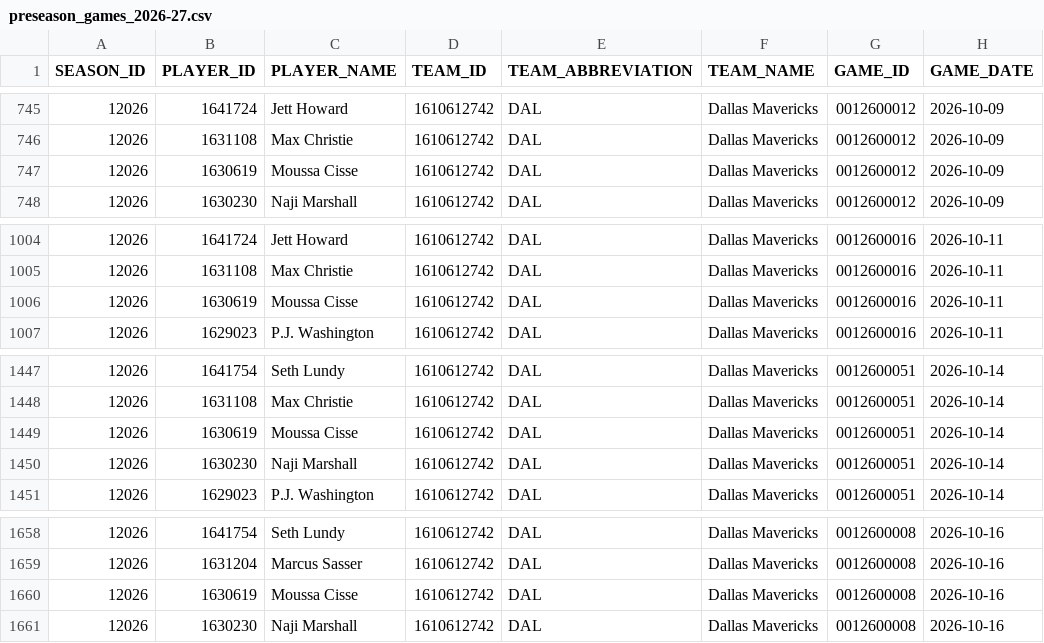
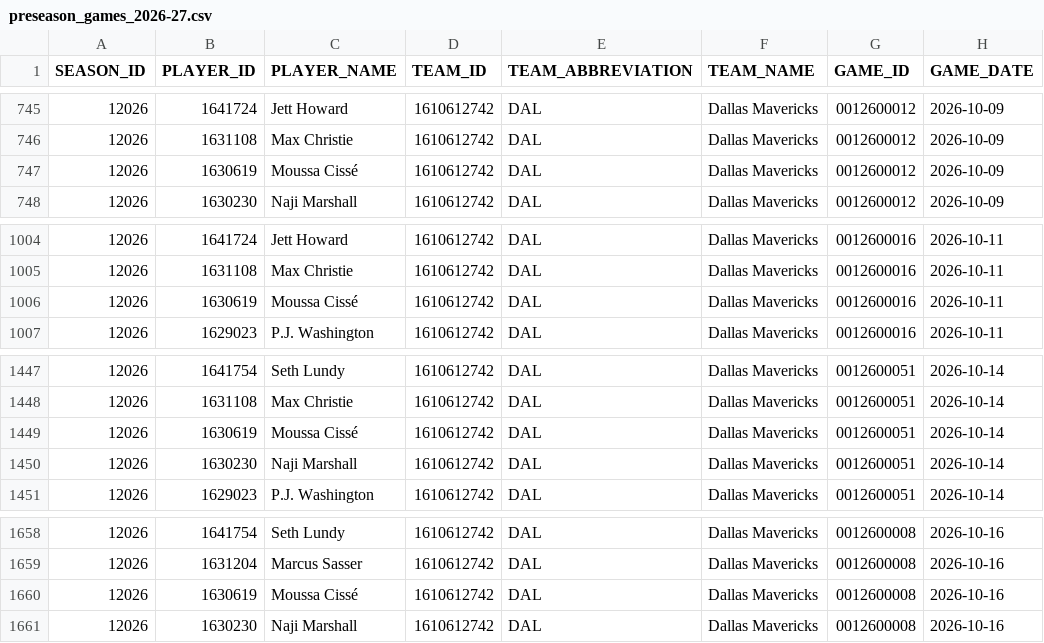
Before and after one commit to FantasyBasketballWatchlist/fantasybasketballwatchlist, a CSV file: data/live/preseason_games_2026-27.csv, drawn as a sheet; only a part is shown, gaps mark what is left out; the diff names each change by its address in the sheet, - before the commit and + after, or states it on an @@ line.

```diff
--- a/data/live/preseason_games_2026-27.csv
+++ b/data/live/preseason_games_2026-27.csv
-C747 (PLAYER_NAME): Moussa Cisse
+C747 (PLAYER_NAME): Moussa Cissé
-C1006 (PLAYER_NAME): Moussa Cisse
+C1006 (PLAYER_NAME): Moussa Cissé
-C1449 (PLAYER_NAME): Moussa Cisse
+C1449 (PLAYER_NAME): Moussa Cissé
-C1660 (PLAYER_NAME): Moussa Cisse
+C1660 (PLAYER_NAME): Moussa Cissé
```
Also changed, not shown: data/live/espn_ownership_2026-27.csv, data/live/espn_positions_2026-27.csv, 5 other files.
